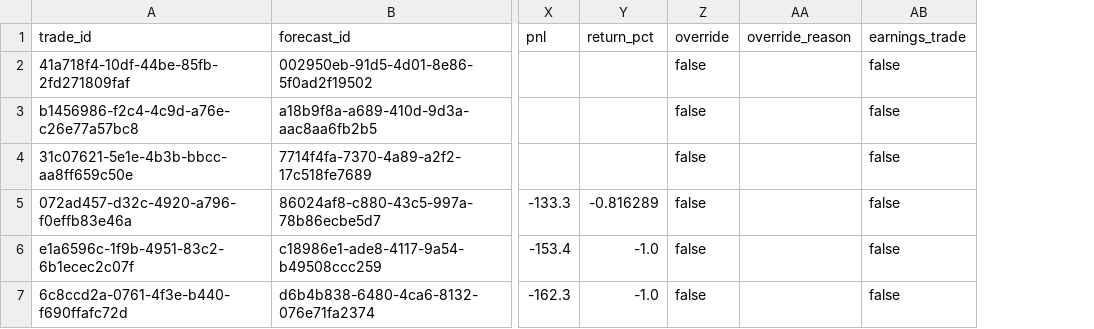
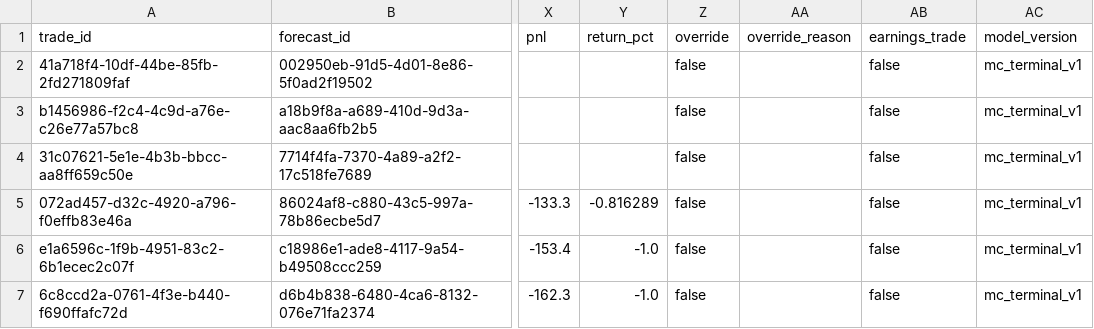
Before and after one commit to PandaGrdn/options_screener, a CSV file: data/trades.csv, drawn as a sheet; only a part is shown, gaps mark what is left out; the diff names each change by its address in the sheet, - before the commit and + after, or states it on an @@ line.

```diff
--- a/data/trades.csv
+++ b/data/trades.csv
+column AC (model_version), rows 2-7: all mc_terminal_v1
```
Also changed, not shown: data/forecasts.csv, 14 other files.
